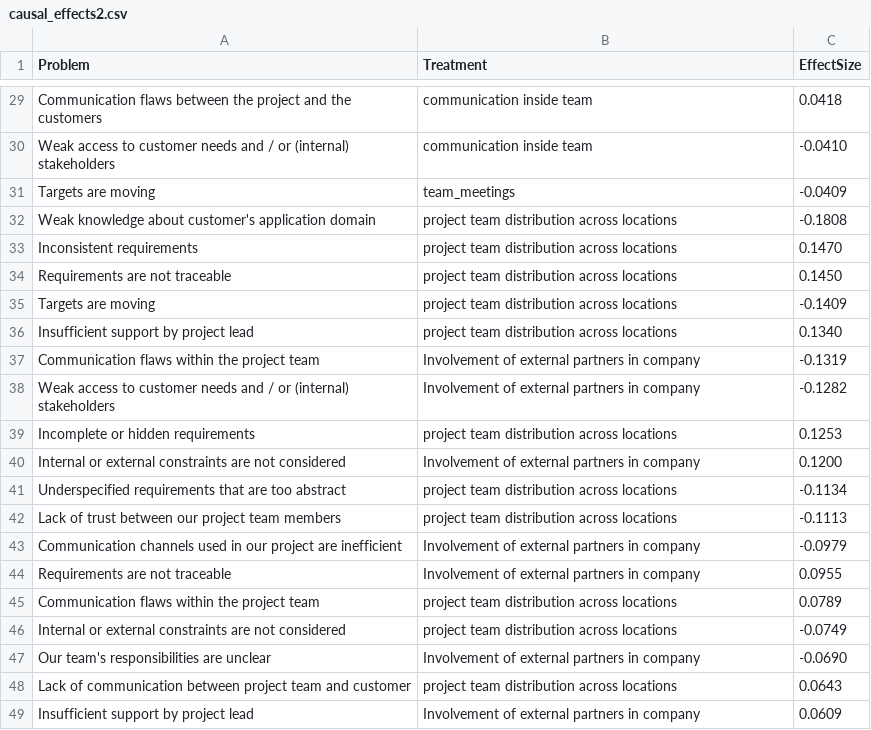
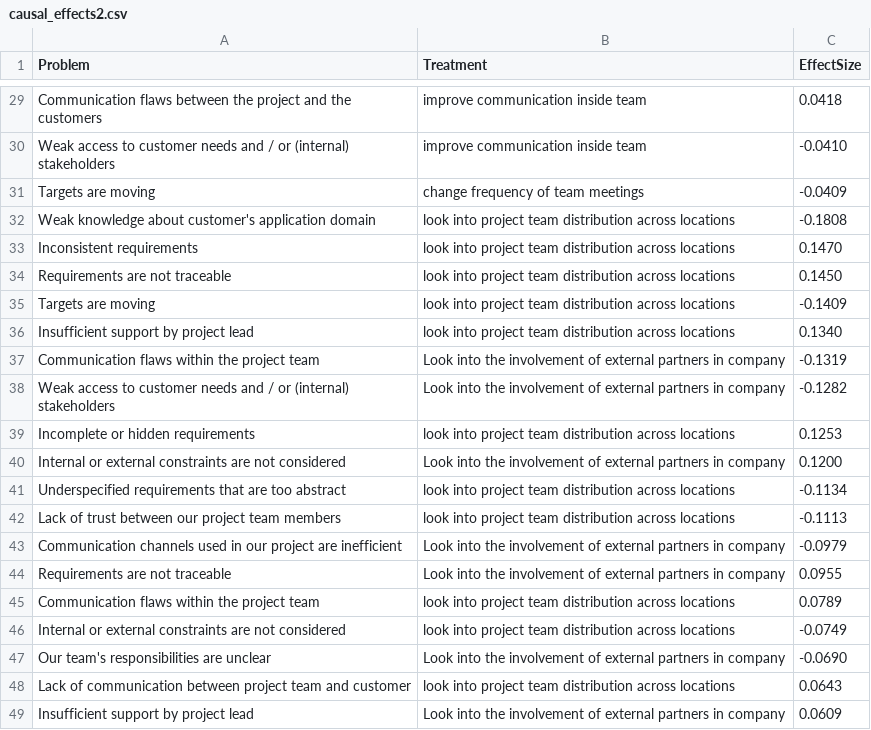
Before and after one commit to jana-elkari/tool, a CSV file: model_outputs/causal_effects2.csv, drawn as a sheet; only a part is shown, gaps mark what is left out; the diff covers the shown part only; the diff names each change by its address in the sheet, - before the commit and + after, or states it on an @@ line.

```diff
--- a/model_outputs/causal_effects2.csv
+++ b/model_outputs/causal_effects2.csv
-B29:B30 (Treatment): communication inside team
+B29:B30 (Treatment): improve communication inside team
-B31 (Treatment): team_meetings
+B31 (Treatment): change frequency of team meetings
-B32:B36 (Treatment): project team…
+B32:B36 (Treatment): look into project team…
-B37:B38 (Treatment): Involvement of external…
+B37:B38 (Treatment): Look into the involvement of external…
-B39 (Treatment): project team…
+B39 (Treatment): look into project team…
-B40 (Treatment): Involvement of external…
+B40 (Treatment): Look into the involvement of external…
-B41:B42 (Treatment): project team…
+B41:B42 (Treatment): look into project team…
-B43:B44 (Treatment): Involvement of external…
+B43:B44 (Treatment): Look into the involvement of external…
-B45:B46 (Treatment): project team…
+B45:B46 (Treatment): look into project team…
-B47 (Treatment): Involvement of external…
+B47 (Treatment): Look into the involvement of external…
-B48 (Treatment): project team…
+B48 (Treatment): look into project team…
-B49 (Treatment): Involvement of external…
+B49 (Treatment): Look into the involvement of external…
```
Also changed, not shown: 27 edited cells elsewhere in this file, users.csv, 3 other files.
